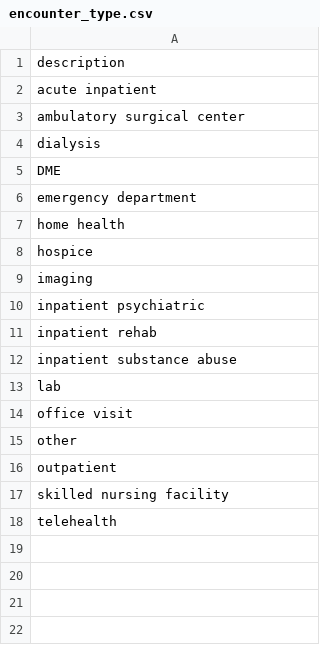
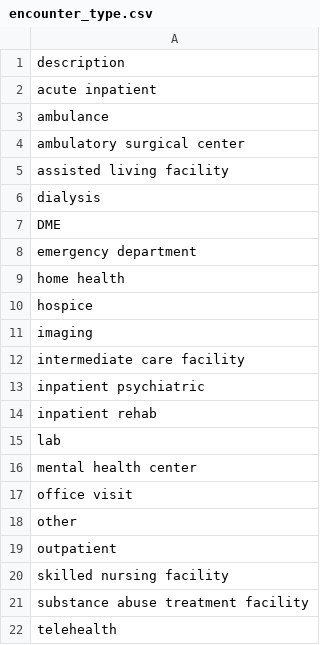
Before and after one commit to empassion-health/terminology, a CSV file: encounter_type.csv, drawn as a sheet; removed rows and columns are numbered as before the commit, all else as after; the diff names each change by its address in the sheet, - before the commit and + after, or states it on an @@ line.

Commit message:
encounter updates
I have added 5 new categories and removed 1.
Added:
- ambulance
- assisted living facility - covers group home and nursing homes.
- intermediate care facility - this bill type code is specifically for Medicaid patient with intellectual disabilities.  Felt important to call out specifically given some of our client's populations'
- mental health center
- substance abuse treatment facility
Removed:
- inpatient substance abuse treatment - replaced by broader category

```diff
--- a/encounter_type.csv
+++ b/encounter_type.csv
+row 3: ambulance
+row 5: assisted living facility
+row 12: intermediate care facility
-row 12: inpatient substance abuse
+row 16: mental health center
+row 21: substance abuse treatment facility
```
